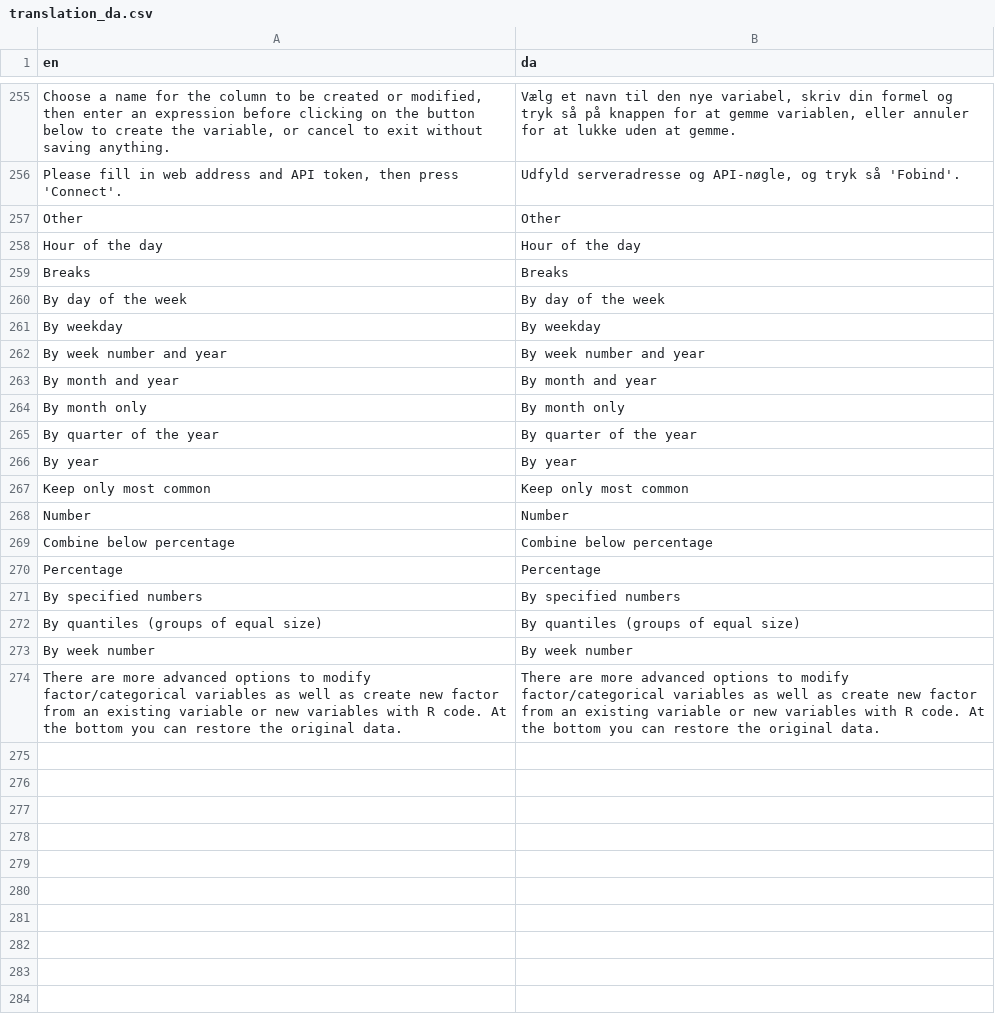
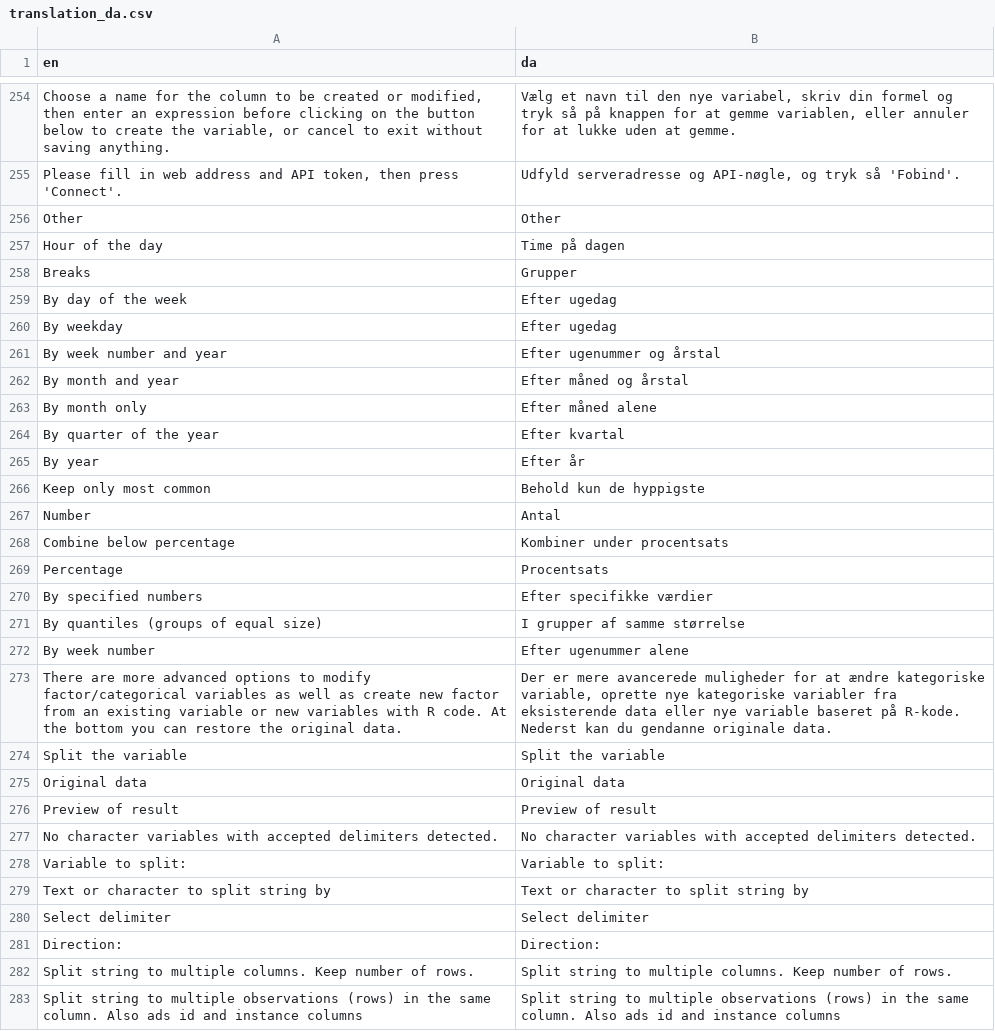
Before and after one commit to agdamsbo/FreesearchR, a CSV file: app_docker/translations/translation_da.csv, drawn as a sheet; only a part is shown, gaps mark what is left out; the diff covers the shown part only.

```diff
--- a/app_docker/translations/translation_da.csv
+++ b/app_docker/translations/translation_da.csv
@@ -257,18 +256,28 @@
 "Other","Other"
-"Hour of the day","Hour of the day"
-"Breaks","Breaks"
-"By day of the week","By day of the week"
-"By weekday","By weekday"
-"By week number and year","By week number and year"
-"By month and year","By month and year"
-"By month only","By month only"
-"By quarter of the year","By quarter of the year"
-"By year","By year"
-"Keep only most common","Keep only most common"
-"Number","Number"
-"Combine below percentage","Combine below percentage"
-"Percentage","Percentage"
-"By specified numbers","By specified numbers"
-"By quantiles (groups of equal size)","By quantiles (groups of equal size)"
-"By week number","By week number"
-"There are more advanced options to modify factor/categorical variables as well as create new factor from an existing variable or new variables with R code. At the bottom you can restore the original data.","There are more advanced options to modify factor/categorical variables as well as create new factor from an existing variable or new variables with R code. At the bottom you can restore the original data."
+"Hour of the day","Time på dagen"
+"Breaks","Grupper"
+"By day of the week","Efter ugedag"
+"By weekday","Efter ugedag"
+"By week number and year","Efter ugenummer og årstal"
+"By month and year","Efter måned og årstal"
+"By month only","Efter måned alene"
+"By quarter of the year","Efter kvartal"
+"By year","Efter år"
+"Keep only most common","Behold kun de hyppigste"
+"Number","Antal"
+"Combine below percentage","Kombiner under procentsats"
+"Percentage","Procentsats"
+"By specified numbers","Efter specifikke værdier"
+"By quantiles (groups of equal size)","I grupper af samme størrelse"
+"By week number","Efter ugenummer alene"
+"There are more advanced options to modify factor/categorical variables as well as create new factor from an existing variable or new variables with R code. At the bottom you can restore the original data.","Der er mere avancerede muligheder for at ændre kategoriske variable, oprette nye kategoriske variabler fra eksisterende data eller nye variable baseret på R-kode. Nederst kan du gendanne originale data."
+"Split the variable","Split the variable"
+"Original data","Original data"
+"Preview of result","Preview of result"
+"No character variables with accepted delimiters detected.","No character variables with accepted delimiters detected."
+"Variable to split:","Variable to split:"
+"Text or character to split string by","Text or character to split string by"
+"Select delimiter","Select delimiter"
+"Direction:","Direction:"
+"Split string to multiple columns. Keep number of rows.","Split string to multiple columns. Keep number of rows."
+"Split string to multiple observations (rows) in the same column. Also ads id and instance columns","Split string to multiple observations (rows) in the same column. Also ads id and instance columns"
```
Also changed, not shown: 10 added rows and 1 removed row elsewhere in this file, app_docker/translations/translation_sw.csv, 5 other files.
